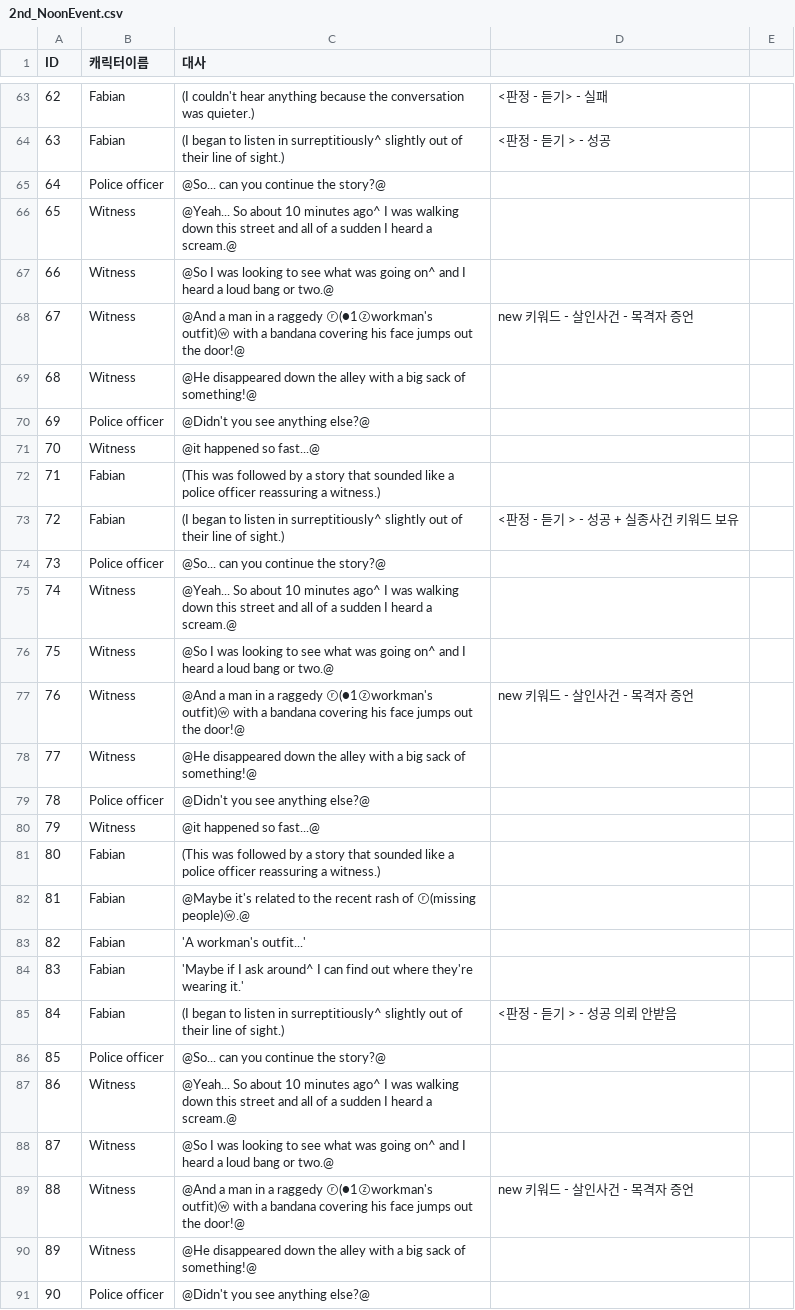
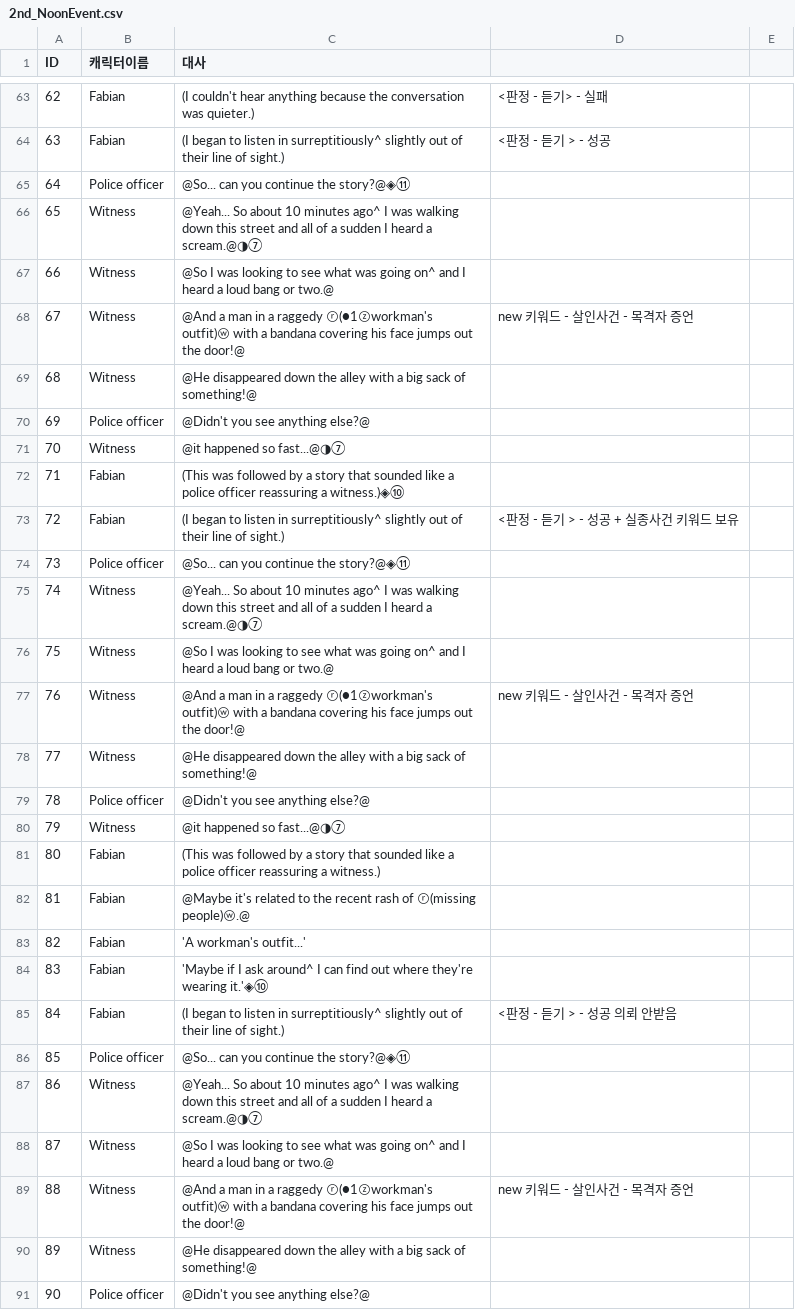
Before and after one commit to coolblue1853/SCoW, a CSV file: Assets/Script/Asset/Resources/2nd_NoonEvent.csv, drawn as a sheet; only a part is shown, gaps mark what is left out; the diff covers the shown part only.

```diff
--- a/Assets/Script/Asset/Resources/2nd_NoonEvent.csv
+++ b/Assets/Script/Asset/Resources/2nd_NoonEvent.csv
@@ -64,4 +64,4 @@ ID,캐릭터이름,대사,,
 63,Fabian,(I began to listen in surreptitiously^ slightly out of their line of sight.),<판정 - 듣기 > - 성공,
-64,Police officer,@So... can you continue the story?@,,
-65,Witness,@Yeah... So about 10 minutes ago^ I was walking down this street and all of a sudden I heard a scream.@,,
+64,Police officer,@So... can you continue the story?@◈⑪,,
+65,Witness,@Yeah... So about 10 minutes ago^ I was walking down this street and all of a sudden I heard a scream.@◑⑦,,
 66,Witness,@So I was looking to see what was going on^ and I heard a loud bang or two.@,,
@@ -70,7 +70,7 @@ ID,캐릭터이름,대사,,
 69,Police officer,@Didn't you see anything else?@,,
-70,Witness,@it happened so fast...@,,
-71,Fabian,(This was followed by a story that sounded like a police officer reassuring a witness.),,
+70,Witness,@it happened so fast...@◑⑦,,
+71,Fabian,(This was followed by a story that sounded like a police officer reassuring a witness.)◈⑩,,
 72,Fabian,(I began to listen in surreptitiously^ slightly out of their line of sight.),<판정 - 듣기 > - 성공 + 실종사건 키워드 보유 ,
-73,Police officer,@So... can you continue the story?@,,
-74,Witness,@Yeah... So about 10 minutes ago^ I was walking down this street and all of a sudden I heard a scream.@,,
+73,Police officer,@So... can you continue the story?@◈⑪,,
+74,Witness,@Yeah... So about 10 minutes ago^ I was walking down this street and all of a sudden I heard a scream.@◑⑦,,
 75,Witness,@So I was looking to see what was going on^ and I heard a loud bang or two.@,,
@@ -79,3 +79,3 @@ ID,캐릭터이름,대사,,
 78,Police officer,@Didn't you see anything else?@,,
-79,Witness,@it happened so fast...@,,
+79,Witness,@it happened so fast...@◑⑦,,
 80,Fabian,(This was followed by a story that sounded like a police officer reassuring a witness.),,
@@ -83,6 +83,6 @@ ID,캐릭터이름,대사,,
 82,Fabian ,'A workman's outfit...',,
-83,Fabian ,'Maybe if I ask around^ I can find out where they're wearing it.',,
+83,Fabian ,'Maybe if I ask around^ I can find out where they're wearing it.'◈⑩,,
 84,Fabian,(I began to listen in surreptitiously^ slightly out of their line of sight.),<판정 - 듣기 > - 성공 의뢰 안받음,
-85,Police officer,@So... can you continue the story?@,,
-86,Witness,@Yeah... So about 10 minutes ago^ I was walking down this street and all of a sudden I heard a scream.@,,
+85,Police officer,@So... can you continue the story?@◈⑪,,
+86,Witness,@Yeah... So about 10 minutes ago^ I was walking down this street and all of a sudden I heard a scream.@◑⑦,,
 87,Witness,@So I was looking to see what was going on^ and I heard a loud bang or two.@,,
```
Also changed, not shown: 6 edited cells elsewhere in this file, 13 other files.
